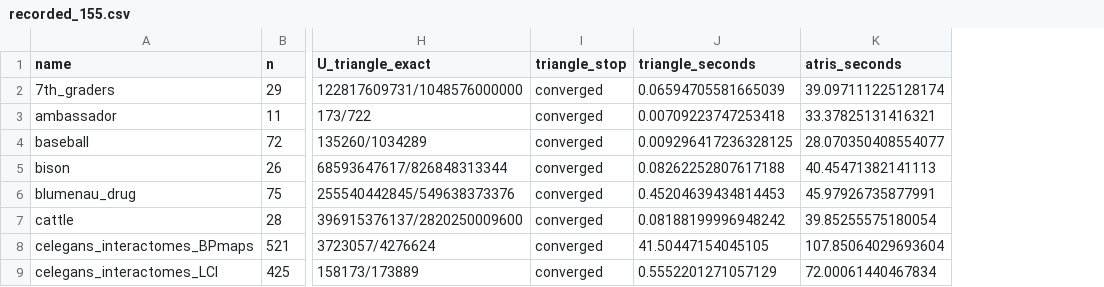
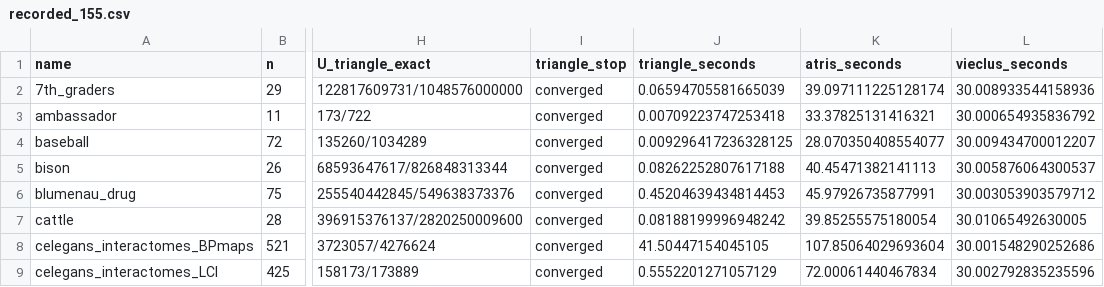
Before and after one commit to Yahiahu/Lagbound, a CSV file: experiments/small_networks/recorded_155.csv, drawn as a sheet; only a part is shown, gaps mark what is left out; the diff names each change by its address in the sheet, - before the commit and + after, or states it on an @@ line.

```diff
--- a/experiments/small_networks/recorded_155.csv
+++ b/experiments/small_networks/recorded_155.csv
+column L (vieclus_seconds), rows 2-9: 30.008933544158936 | 30.000654935836792 | 30.009434700012207 | 30.005876064300537 | 30.003053903579712 | 30.01065492630005 | 30.001548290252686 | 30.002792835235596
```
Also changed, not shown: 5 other files.
